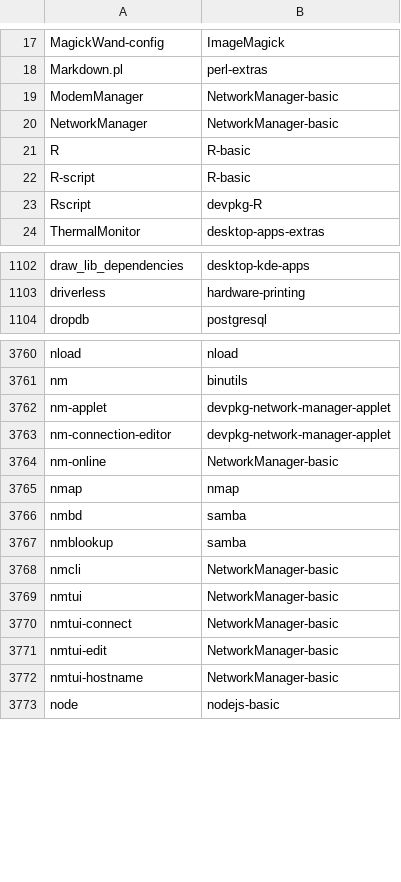
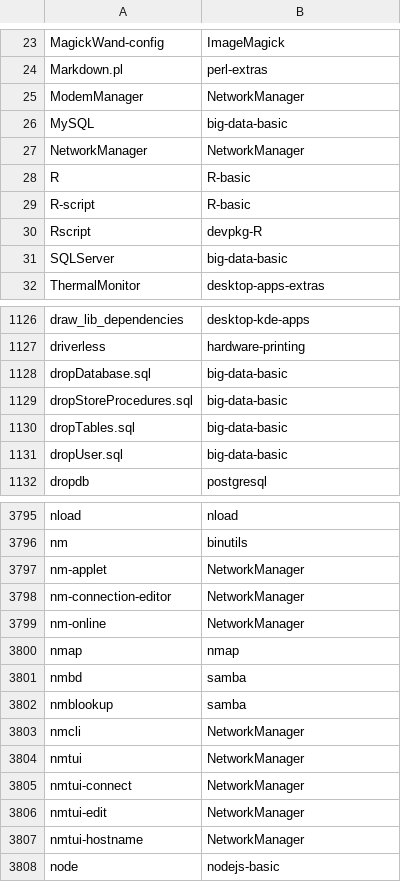
Before and after one commit to lebensterben/cnf, a CSV file: commandlist.csv, drawn as a sheet; only a part is shown, gaps mark what is left out; the diff covers the shown part only.

```diff
--- a/commandlist.csv
+++ b/commandlist.csv
@@ -18,4 +24,5 @@ MagickWand-config	ImageMagick
 Markdown.pl	perl-extras
-ModemManager	NetworkManager-basic
-NetworkManager	NetworkManager-basic
+ModemManager	NetworkManager
+MySQL	big-data-basic
+NetworkManager	NetworkManager
 R	R-basic
@@ -23,2 +30,3 @@ R-script	R-basic
 Rscript	devpkg-R
+SQLServer	big-data-basic
 ThermalMonitor	desktop-apps-extras
@@ -1103,2 +1127,6 @@ draw_lib_dependencies	desktop-kde-apps
 driverless	hardware-printing
+dropDatabase.sql	big-data-basic
+dropStoreProcedures.sql	big-data-basic
+dropTables.sql	big-data-basic
+dropUser.sql	big-data-basic
 dropdb	postgresql
@@ -3761,5 +3796,5 @@ nload	nload
 nm	binutils
-nm-applet	devpkg-network-manager-applet
-nm-connection-editor	devpkg-network-manager-applet
-nm-online	NetworkManager-basic
+nm-applet	NetworkManager
+nm-connection-editor	NetworkManager
+nm-online	NetworkManager
 nmap	nmap
@@ -3767,7 +3802,7 @@ nmbd	samba
 nmblookup	samba
-nmcli	NetworkManager-basic
-nmtui	NetworkManager-basic
-nmtui-connect	NetworkManager-basic
-nmtui-edit	NetworkManager-basic
-nmtui-hostname	NetworkManager-basic
+nmcli	NetworkManager
+nmtui	NetworkManager
+nmtui-connect	NetworkManager
+nmtui-edit	NetworkManager
+nmtui-hostname	NetworkManager
 node	nodejs-basic
```
Also changed, not shown: 45 added rows, 12 removed rows and 30 edited cells elsewhere in this file, 2 other files.
